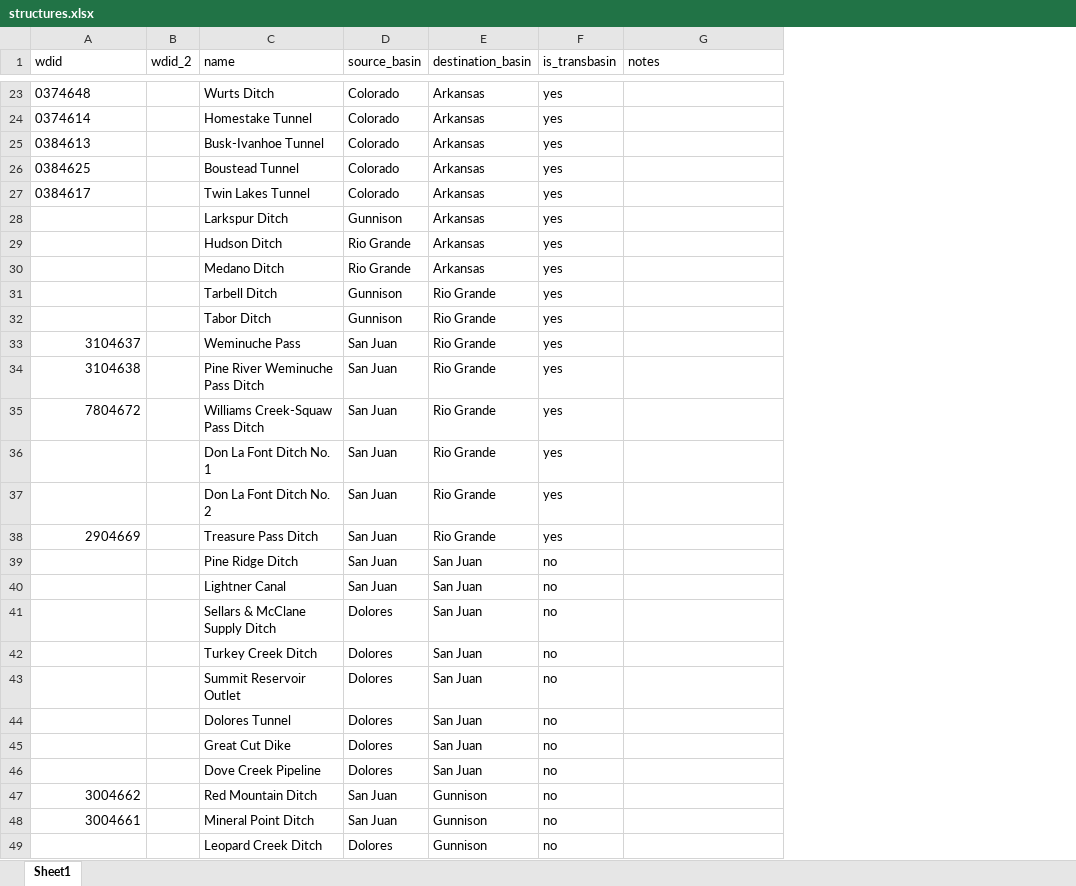
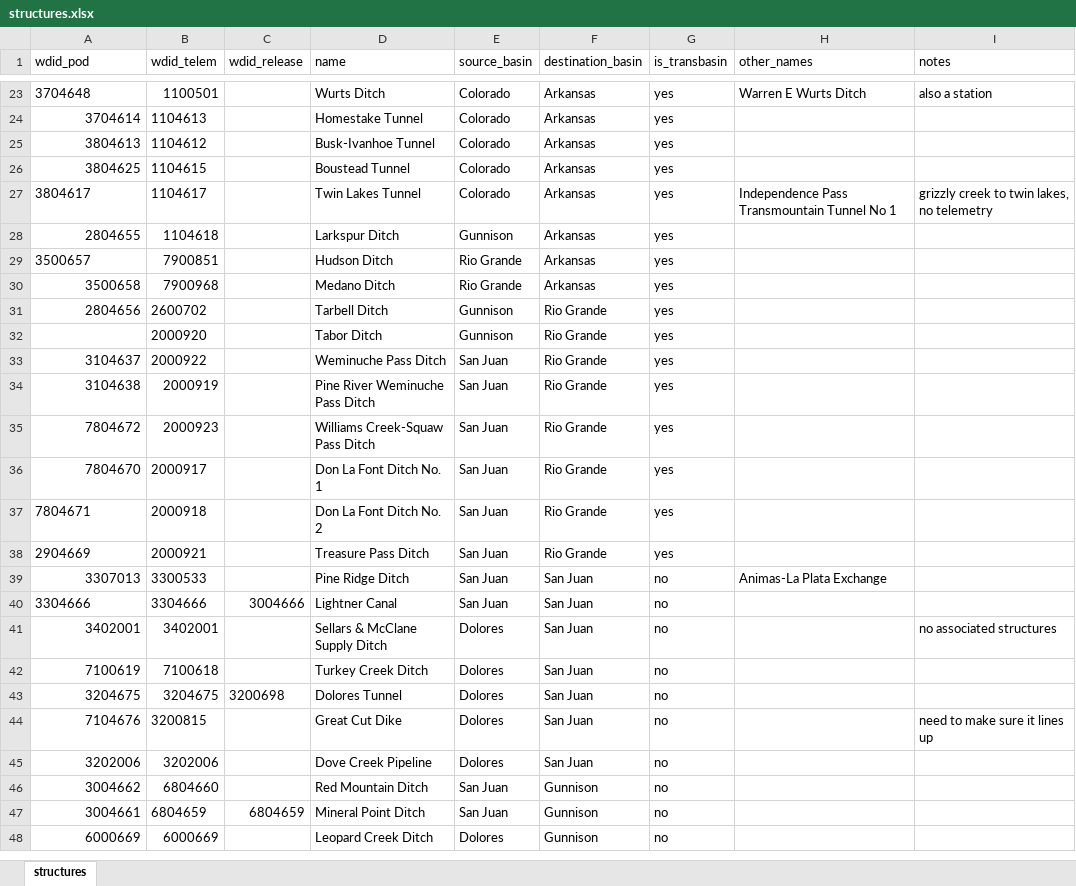
Before and after one commit to nick-penzel/transbasin-diversion-dashboard, an Excel workbook: data/structures.xlsx, sheet structures, drawn as a sheet; only a part is shown, gaps mark what is left out; values as stored, in another font and other column widths than the file's, no borders; removed rows and columns are numbered as before the commit, all else as after; the diff covers the shown part only; the diff names each change by its address in the sheet, - before the commit and + after, or states it on an @@ line.

```diff
--- a/data/structures.xlsx (sheet structures)
+++ b/data/structures.xlsx (sheet structures)
-sheet tab: Sheet1
+sheet tab: structures
-column B (wdid_2), empty
+column B (wdid_telem), rows 23-48: 1100501 | 1104613 | 1104612 | 1104615 | 1104617 | 1104618 | 7900851 | 7900968 | 2600702 | 2000920 | 2000922 | 2000919 | 2000923 | 2000917 | 2000918 | 2000921 | 3300533 | 3304666 | 3402001 | 7100618 | 3204675 | 3200815 | 3202006 | 6804660 | 6804659 | 6000669
+column C (wdid_release), rows 40-47: 3004666 |  |  | 3200698 |  |  |  | 6804659
+column H (other_names), rows 23-39: Warren E Wurts Ditch |  |  |  | Independence Pass Transmountain Tunnel No 1 |  |  |  |  |  |  |  |  |  |  |  | Animas-La Plata Exchange
-A1: wdid
+A1: wdid_pod
-A23 (wdid_pod): 0374648
+A23 (wdid_pod): 3704648
-I23 (notes): (empty)
+I23 (notes): also a station
-A24 (wdid_pod): 0374614
+A24 (wdid_pod): 3704614
-A25 (wdid_pod): 0384613
+A25 (wdid_pod): 3804613
-A26 (wdid_pod): 0384625
+A26 (wdid_pod): 3804625
-A27 (wdid_pod): 0384617
+A27 (wdid_pod): 3804617
-I27 (notes): (empty)
+I27 (notes): grizzly creek to twin lakes, no telemetry
-A28 (wdid_pod): (empty)
+A28 (wdid_pod): 2804655
-A29 (wdid_pod): (empty)
+A29 (wdid_pod): 3500657
-A30 (wdid_pod): (empty)
+A30 (wdid_pod): 3500658
-A31 (wdid_pod): (empty)
+A31 (wdid_pod): 2804656
-D33 (name): Weminuche Pass
+D33 (name): Weminuche Pass Ditch
-A36 (wdid_pod): (empty)
+A36 (wdid_pod): 7804670
-A37 (wdid_pod): (empty)
+A37 (wdid_pod): 7804671
-A38 alignment: right
+A38 alignment: left
-A39 (wdid_pod): (empty)
+A39 (wdid_pod): 3307013
-A40 (wdid_pod): (empty)
+A40 (wdid_pod): 3304666
-A41 (wdid_pod): (empty)
+A41 (wdid_pod): 3402001
-I41 (notes): (empty)
+I41 (notes): no associated structures
-A42 (wdid_pod): (empty)
+A42 (wdid_pod): 7100619
-row 43:  |  | Summit Reservoir Outlet | Dolores | San Juan | no
-A43 (wdid_pod): (empty)
+A43 (wdid_pod): 3204675
-A44 (wdid_pod): (empty)
+A44 (wdid_pod): 7104676
-I44 (notes): (empty)
+I44 (notes): need to make sure it lines up
-A45 (wdid_pod): (empty)
+A45 (wdid_pod): 3202006
-A48 (wdid_pod): (empty)
+A48 (wdid_pod): 6000669
```
Also changed, not shown: 1 removed row, 29 edited cells and cell formats elsewhere in this sheet, 7 other files.
